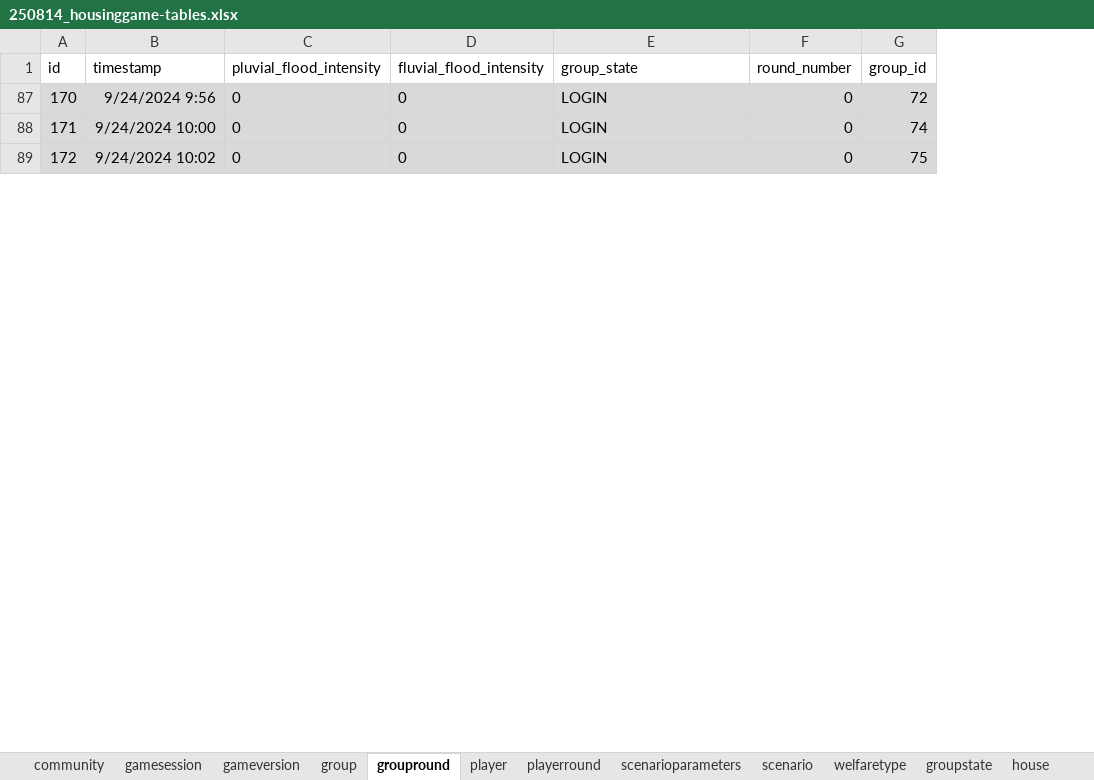
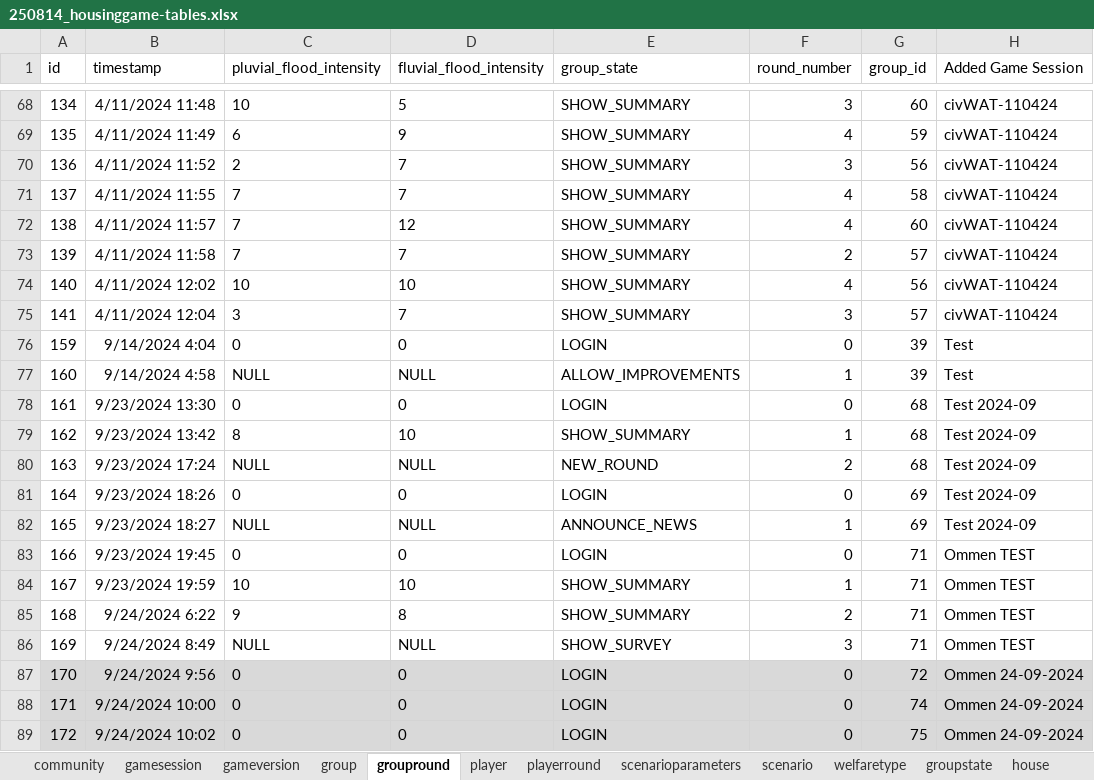
Before and after one commit to vjcortesa/WhereWeMove_analysis, an Excel workbook: 250814_housinggame-tables/250814_housinggame-tables.xlsx, sheet groupround, drawn as a sheet; only a part is shown, gaps mark what is left out; values as stored, in another font and other column widths than the file's, no borders; table styles not drawn; the diff covers the shown part only; the diff names each change by its address in the sheet, - before the commit and + after, or states it on an @@ line.

```diff
--- a/250814_housinggame-tables/250814_housinggame-tables.xlsx (sheet groupround)
+++ b/250814_housinggame-tables/250814_housinggame-tables.xlsx (sheet groupround)
+column H (Added Game Session), rows 87-89: all Ommen 24-09-2024
+row 68: 134 | 4/11/2024 11:48 | 10 | 5 | SHOW_SUMMARY | 3 | 60 | civWAT-110424
+row 69: 135 | 4/11/2024 11:49 | 6 | 9 | SHOW_SUMMARY | 4 | 59 | civWAT-110424
+row 70: 136 | 4/11/2024 11:52 | 2 | 7 | SHOW_SUMMARY | 3 | 56 | civWAT-110424
+row 71: 137 | 4/11/2024 11:55 | 7 | 7 | SHOW_SUMMARY | 4 | 58 | civWAT-110424
+row 72: 138 | 4/11/2024 11:57 | 7 | 12 | SHOW_SUMMARY | 4 | 60 | civWAT-110424
+row 73: 139 | 4/11/2024 11:58 | 7 | 7 | SHOW_SUMMARY | 2 | 57 | civWAT-110424
+row 74: 140 | 4/11/2024 12:02 | 10 | 10 | SHOW_SUMMARY | 4 | 56 | civWAT-110424
+row 75: 141 | 4/11/2024 12:04 | 3 | 7 | SHOW_SUMMARY | 3 | 57 | civWAT-110424
+row 76: 159 | 9/14/2024 4:04 | 0 | 0 | LOGIN | 0 | 39 | Test
+row 77: 160 | 9/14/2024 4:58 | NULL | NULL | ALLOW_IMPROVEMENTS | 1 | 39 | Test
+row 78: 161 | 9/23/2024 13:30 | 0 | 0 | LOGIN | 0 | 68 | Test 2024-09
+row 79: 162 | 9/23/2024 13:42 | 8 | 10 | SHOW_SUMMARY | 1 | 68 | Test 2024-09
+row 80: 163 | 9/23/2024 17:24 | NULL | NULL | NEW_ROUND | 2 | 68 | Test 2024-09
+row 81: 164 | 9/23/2024 18:26 | 0 | 0 | LOGIN | 0 | 69 | Test 2024-09
+row 82: 165 | 9/23/2024 18:27 | NULL | NULL | ANNOUNCE_NEWS | 1 | 69 | Test 2024-09
+row 83: 166 | 9/23/2024 19:45 | 0 | 0 | LOGIN | 0 | 71 | Ommen TEST
+row 84: 167 | 9/23/2024 19:59 | 10 | 10 | SHOW_SUMMARY | 1 | 71 | Ommen TEST
+row 85: 168 | 9/24/2024 6:22 | 9 | 8 | SHOW_SUMMARY | 2 | 71 | Ommen TEST
+row 86: 169 | 9/24/2024 8:49 | NULL | NULL | SHOW_SURVEY | 3 | 71 | Ommen TEST
```
Also changed, not shown: 71 added rows elsewhere in this sheet, sheet playerround, sheet player, sheet group, hidden cells, 32 other files.
